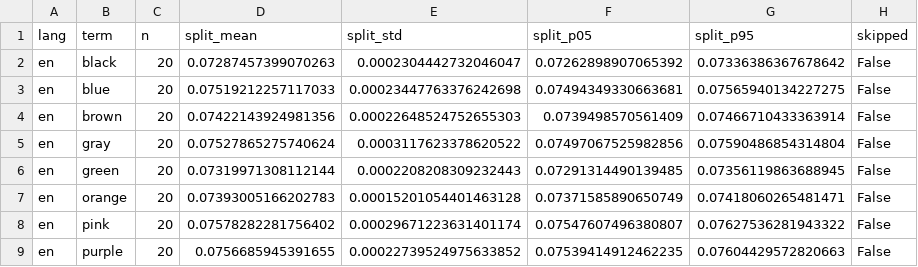
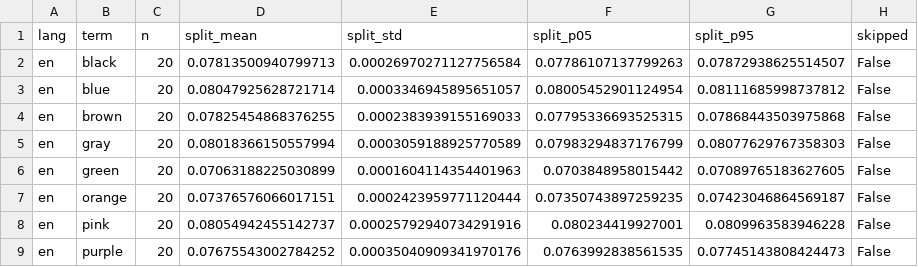
Before and after one commit to brezgis/ph-project, a CSV file: results/phase3_diagram_distances/within_language_null_wasserstein_h1.csv, drawn as a sheet; only a part is shown; the diff covers the shown part only.

```diff
--- a/results/phase3_diagram_distances/within_language_null_wasserstein_h1.csv
+++ b/results/phase3_diagram_distances/within_language_null_wasserstein_h1.csv
@@ -1,9 +1,9 @@
 lang,term,n,split_mean,split_std,split_p05,split_p95,skipped
-en,black,20,0.07287457399070263,0.0002304442732046047,0.07262898907065392,0.07336386367678642,False
-en,blue,20,0.07519212257117033,0.00023447763376242698,0.07494349330663681,0.07565940134227275,False
-en,brown,20,0.07422143924981356,0.00022648524752655303,0.0739498570561409,0.07466710433363914,False
-en,gray,20,0.07527865275740624,0.0003117623378620522,0.07497067525982856,0.07590486854314804,False
-en,green,20,0.07319971308112144,0.0002208208309232443,0.07291314490139485,0.07356119863688945,False
-en,orange,20,0.07393005166202783,0.00015201054401463128,0.07371585890650749,0.07418060265481471,False
-en,pink,20,0.07578282281756402,0.00029671223631401174,0.07547607496380807,0.07627536281943322,False
-en,purple,20,0.0756685945391655,0.00022739524975633852,0.07539414912462235,0.07604429572820663,False
+en,black,20,0.07813500940799713,0.00026970271127756584,0.07786107137799263,0.07872938625514507,False
+en,blue,20,0.08047925628721714,0.0003346945895651057,0.08005452901124954,0.08111685998737812,False
+en,brown,20,0.07825454868376255,0.0002383939155169033,0.07795336693525315,0.07868443503975868,False
+en,gray,20,0.08018366150557994,0.0003059188925770589,0.07983294837176799,0.08077629767358303,False
+en,green,20,0.07063188225030899,0.0001604114354401963,0.0703848958015442,0.07089765183627605,False
+en,orange,20,0.07376576066017151,0.0002423959771120444,0.07350743897259235,0.07423046864569187,False
+en,pink,20,0.08054942455142737,0.00025792940734291916,0.080234419927001,0.0809963583946228,False
+en,purple,20,0.07675543002784252,0.00035040909341970176,0.0763992838561535,0.07745143808424473,False
```
Also changed, not shown: 104 edited cells elsewhere in this file, results/phase3_comparison/summary.csv, results/phase3_diagram_distances/per_domain_perm.csv, 34 other files.
